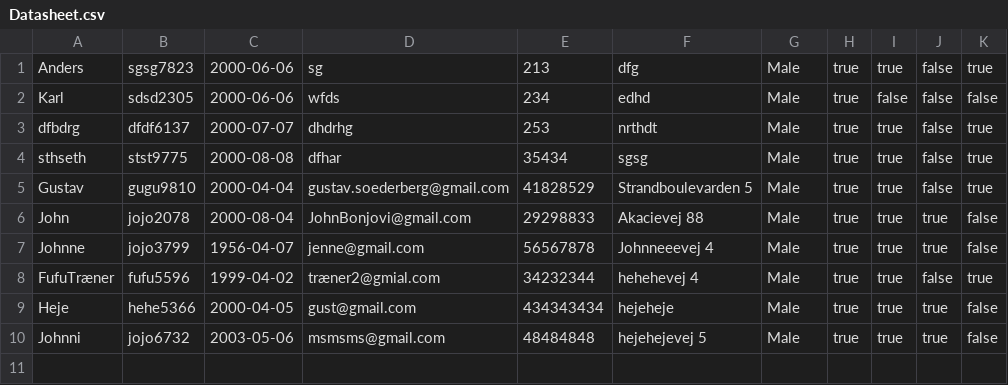
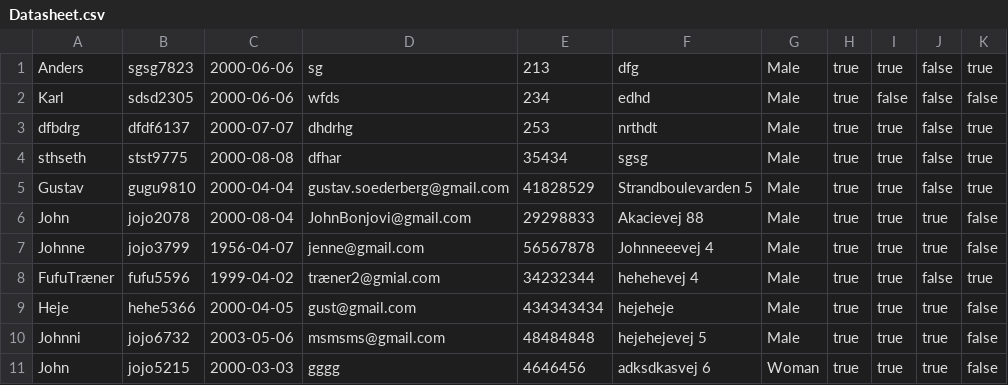
Before and after one commit to KarlSixten/Delfinen, a CSV file: Datasheet.csv, drawn as a sheet; the diff names each change by its address in the sheet, - before the commit and + after, or states it on an @@ line.

```diff
--- a/Datasheet.csv
+++ b/Datasheet.csv
+row 11: John | jojo5215 | 2000-03-03 | gggg | 4646456 | adksdkasvej 6 | Woman | true | true | true | false
```
Also changed, not shown: 1 other file.
